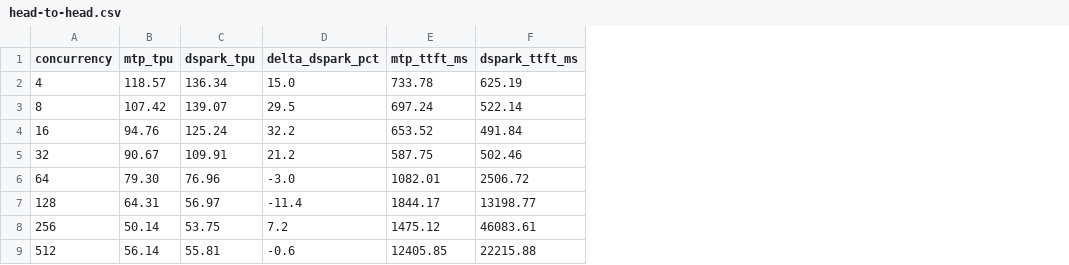
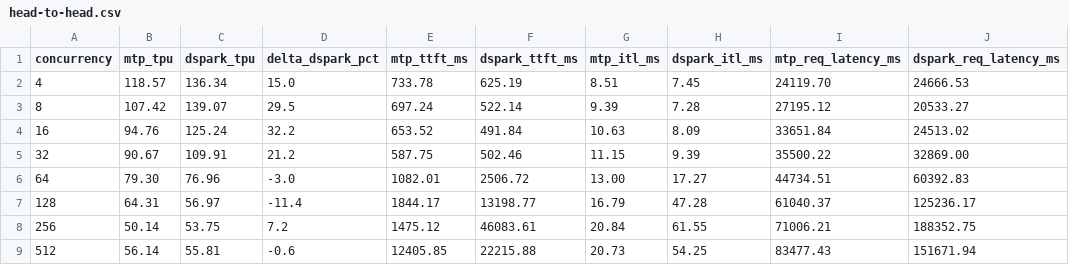
Before and after one commit to ZhanqiuHu/bench-data, a CSV file: sweeps/glm52-fp8-pd-mtp-dspark-20260901/datasets/spec-al-math500/head-to-head.csv, drawn as a sheet; the diff names each change by its address in the sheet, - before the commit and + after, or states it on an @@ line.

```diff
--- a/sweeps/glm52-fp8-pd-mtp-dspark-20260901/datasets/spec-al-math500/head-to-head.csv
+++ b/sweeps/glm52-fp8-pd-mtp-dspark-20260901/datasets/spec-al-math500/head-to-head.csv
+column G (mtp_itl_ms), rows 2-9: 8.51 | 9.39 | 10.63 | 11.15 | 13.00 | 16.79 | 20.84 | 20.73
+column H (dspark_itl_ms), rows 2-9: 7.45 | 7.28 | 8.09 | 9.39 | 17.27 | 47.28 | 61.55 | 54.25
+column I (mtp_req_latency_ms), rows 2-9: 24119.70 | 27195.12 | 33651.84 | 35500.22 | 44734.51 | 61040.37 | 71006.21 | 83477.43
+column J (dspark_req_latency_ms), rows 2-9: 24666.53 | 20533.27 | 24513.02 | 32869.00 | 60392.83 | 125236.17 | 188352.75 | 151671.94
```
Also changed, not shown: sweeps/glm52-fp8-pd-mtp-dspark-20260901/datasets/spec-al-math500/summary.csv, 6 other files.
